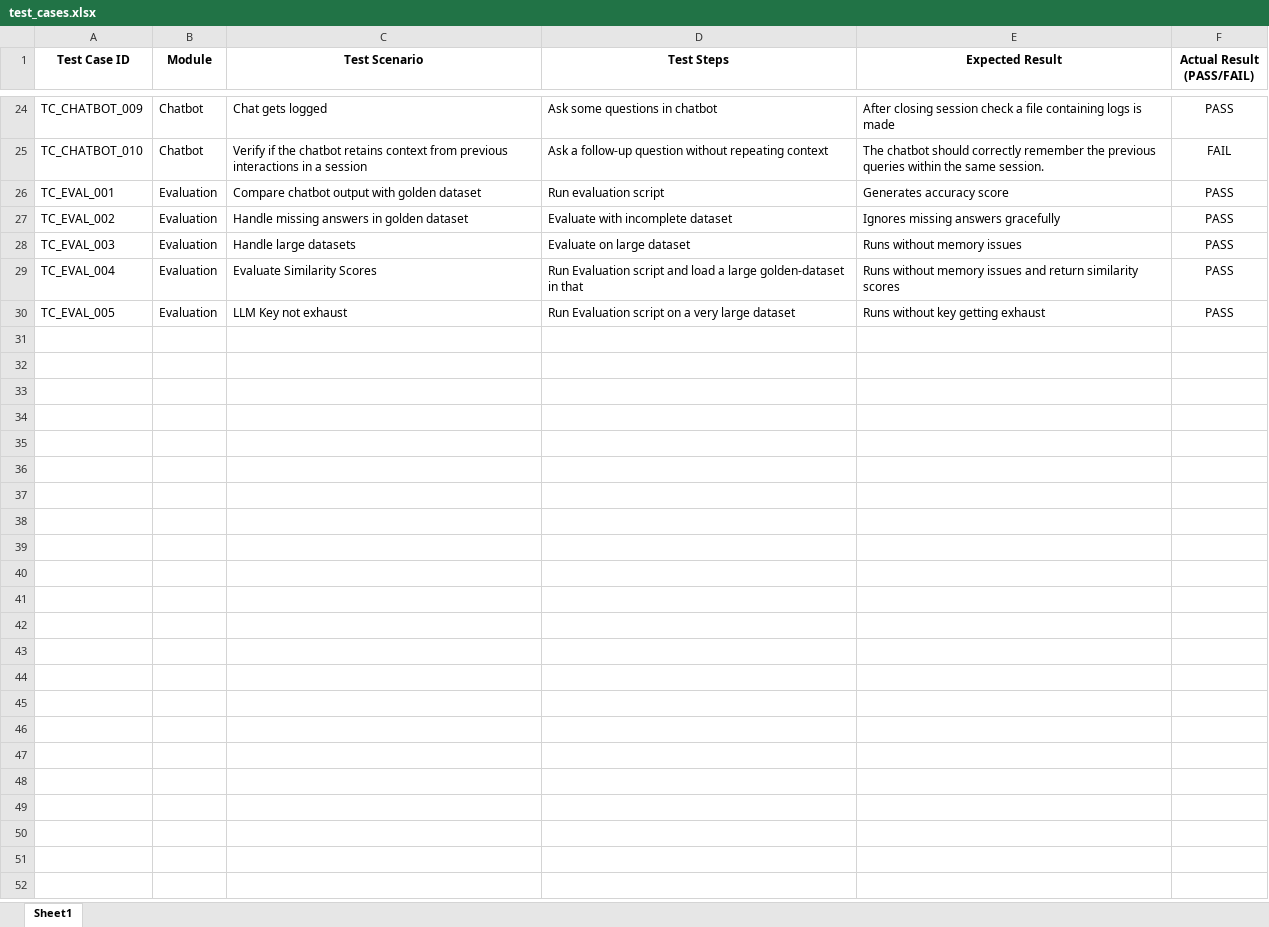
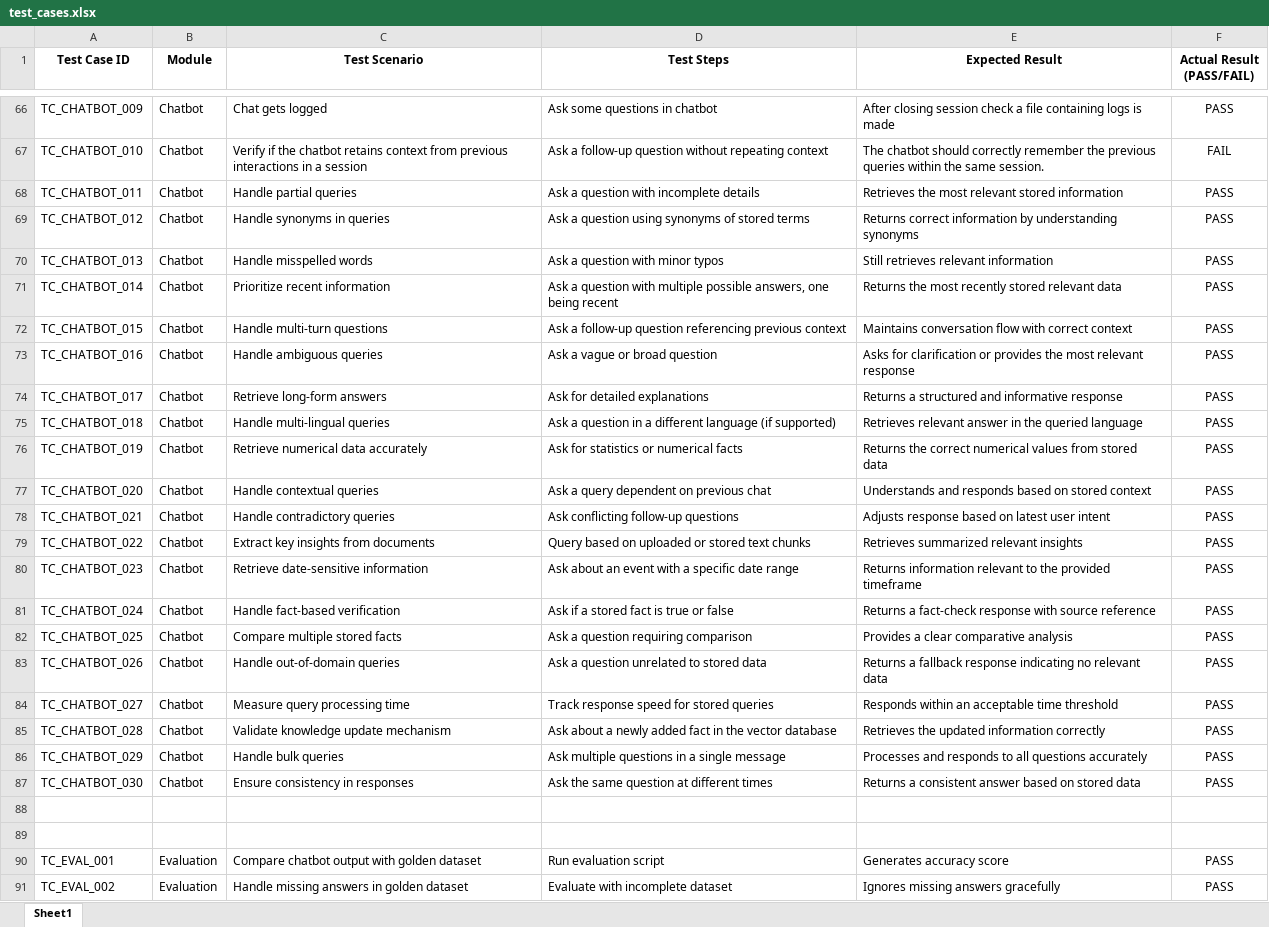
Before and after one commit to HemantGuptaShorthillsAI/rag-project, an Excel workbook: assets/test_cases.xlsx, sheet Sheet1, drawn as a sheet; only a part is shown, gaps mark what is left out; the shorter side is filled out with more unchanged rows; values as stored, in another font and other column widths than the file's, no borders; the diff covers the shown part only; the diff names each change by its address in the sheet, - before the commit and + after, or states it on an @@ line.

```diff
--- a/assets/test_cases.xlsx (sheet Sheet1)
+++ b/assets/test_cases.xlsx (sheet Sheet1)
+row 68: TC_CHATBOT_011 | Chatbot | Handle partial queries | Ask a question with incomplete details | Retrieves the most relevant stored information | PASS
+row 69: TC_CHATBOT_012 | Chatbot | Handle synonyms in queries | Ask a question using synonyms of stored terms | Returns correct information by understanding synonyms | PASS
+row 70: TC_CHATBOT_013 | Chatbot | Handle misspelled words | Ask a question with minor typos | Still retrieves relevant information | PASS
+row 71: TC_CHATBOT_014 | Chatbot | Prioritize recent information | Ask a question with multiple possible answers, one being recent | Returns the most recently stored relevant data | PASS
+row 72: TC_CHATBOT_015 | Chatbot | Handle multi-turn questions | Ask a follow-up question referencing previous context | Maintains conversation flow with correct context | PASS
+row 73: TC_CHATBOT_016 | Chatbot | Handle ambiguous queries | Ask a vague or broad question | Asks for clarification or provides the most relevant response | PASS
+row 74: TC_CHATBOT_017 | Chatbot | Retrieve long-form answers | Ask for detailed explanations | Returns a structured and informative response | PASS
+row 75: TC_CHATBOT_018 | Chatbot | Handle multi-lingual queries | Ask a question in a different language (if supported) | Retrieves relevant answer in the queried language | PASS
+row 76: TC_CHATBOT_019 | Chatbot | Retrieve numerical data accurately | Ask for statistics or numerical facts | Returns the correct numerical values from stored data | PASS
+row 77: TC_CHATBOT_020 | Chatbot | Handle contextual queries | Ask a query dependent on previous chat | Understands and responds based on stored context | PASS
+row 78: TC_CHATBOT_021 | Chatbot | Handle contradictory queries | Ask conflicting follow-up questions | Adjusts response based on latest user intent | PASS
+row 79: TC_CHATBOT_022 | Chatbot | Extract key insights from documents | Query based on uploaded or stored text chunks | Retrieves summarized relevant insights | PASS
+row 80: TC_CHATBOT_023 | Chatbot | Retrieve date-sensitive information | Ask about an event with a specific date range | Returns information relevant to the provided timeframe | PASS
+row 81: TC_CHATBOT_024 | Chatbot | Handle fact-based verification | Ask if a stored fact is true or false | Returns a fact-check response with source reference | PASS
+row 82: TC_CHATBOT_025 | Chatbot | Compare multiple stored facts | Ask a question requiring comparison | Provides a clear comparative analysis | PASS
+row 83: TC_CHATBOT_026 | Chatbot | Handle out-of-domain queries | Ask a question unrelated to stored data | Returns a fallback response indicating no relevant data | PASS
+row 84: TC_CHATBOT_027 | Chatbot | Measure query processing time | Track response speed for stored queries | Responds within an acceptable time threshold | PASS
+row 85: TC_CHATBOT_028 | Chatbot | Validate knowledge update mechanism | Ask about a newly added fact in the vector database | Retrieves the updated information correctly | PASS
+row 86: TC_CHATBOT_029 | Chatbot | Handle bulk queries | Ask multiple questions in a single message | Processes and responds to all questions accurately | PASS
+row 87: TC_CHATBOT_030 | Chatbot | Ensure consistency in responses | Ask the same question at different times | Returns a consistent answer based on stored data | PASS
+row 88: (empty)
+row 89: (empty)
```
Also changed, not shown: 61 added rows elsewhere in this sheet, 10 other files.
